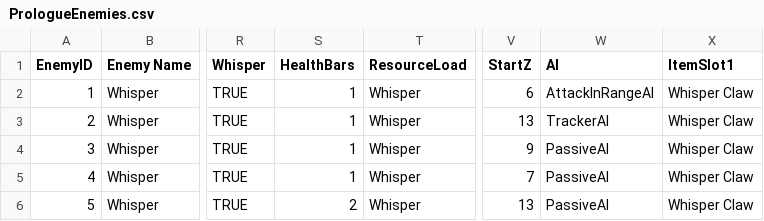
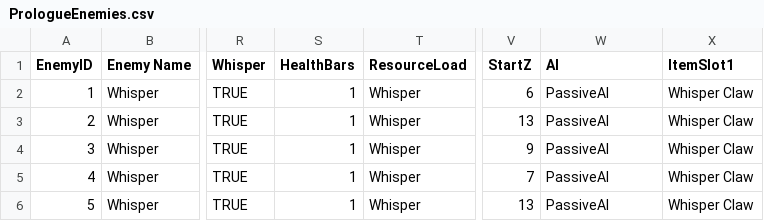
Before and after one commit to Matthew0314/Where-The-Moon-Meets-The-Sun, a CSV file: Assets/Scripts/MapManagers/Prologue/PrologueEnemies.csv, drawn as a sheet; only a part is shown, gaps mark what is left out; the diff names each change by its address in the sheet, - before the commit and + after, or states it on an @@ line.

```diff
--- a/Assets/Scripts/MapManagers/Prologue/PrologueEnemies.csv
+++ b/Assets/Scripts/MapManagers/Prologue/PrologueEnemies.csv
-W2 (AI): AttackInRangeAI
+W2 (AI): PassiveAI
-W3 (AI): TrackerAI
+W3 (AI): PassiveAI
-S6 (HealthBars): 2
+S6 (HealthBars): 1
```
Also changed, not shown: Assets/Scripts/Inventory/Weapons/Weapons.csv, Assets/Scripts/PlayerUnits/RosterStats.csv, 23 other files.
